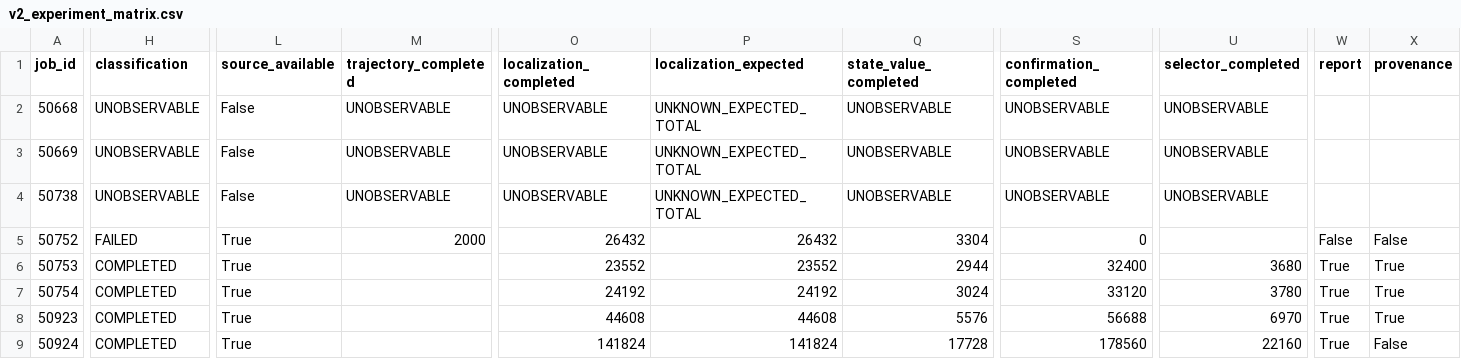
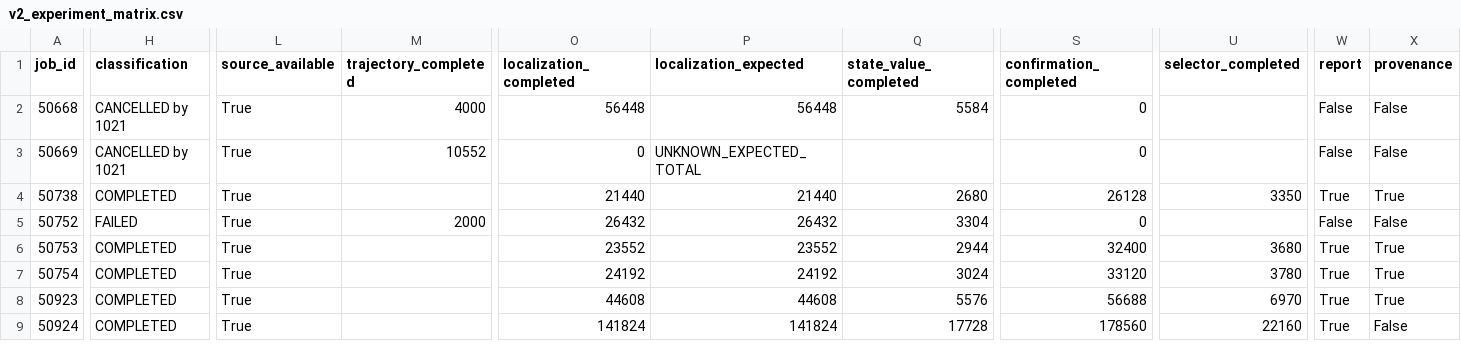
Before and after one commit to imaimonkey/repairable-state-discovery, a CSV file: status/live/v2_experiment_matrix.csv, drawn as a sheet; only a part is shown, gaps mark what is left out; the diff covers the shown part only; the diff names each change by its address in the sheet, - before the commit and + after, or states it on an @@ line.

Commit message:
monitor: SERVER_ARTIFACT_ACCESS_RESTORED

```diff
--- a/status/live/v2_experiment_matrix.csv
+++ b/status/live/v2_experiment_matrix.csv
-H2:H3 (classification): UNOBSERVABLE
+H2:H3 (classification): CANCELLED by 1021
-L2:L4 (source_available): False
+L2:L4 (source_available): True
-M2 (trajectory_completed): UNOBSERVABLE
+M2 (trajectory_completed): 4000
-O2 (localization_completed): UNOBSERVABLE
+O2 (localization_completed): 56448
-P2 (localization_expected): UNKNOWN_EXPECTED_TOTAL
+P2 (localization_expected): 56448
-Q2 (state_value_completed): UNOBSERVABLE
+Q2 (state_value_completed): 5584
-S2:S3 (confirmation_completed): UNOBSERVABLE
+S2:S3 (confirmation_completed): 0
-U2:U3 (selector_completed): UNOBSERVABLE
+U2:U3 (selector_completed): (empty)
-W2:W3 (report): (empty)
+W2:W3 (report): False
-X2:X3 (provenance): (empty)
+X2:X3 (provenance): False
-M3 (trajectory_completed): UNOBSERVABLE
+M3 (trajectory_completed): 10552
-O3 (localization_completed): UNOBSERVABLE
+O3 (localization_completed): 0
-Q3 (state_value_completed): UNOBSERVABLE
+Q3 (state_value_completed): (empty)
-H4 (classification): UNOBSERVABLE
+H4 (classification): COMPLETED
-M4 (trajectory_completed): UNOBSERVABLE
+M4 (trajectory_completed): (empty)
-O4 (localization_completed): UNOBSERVABLE
+O4 (localization_completed): 21440
-P4 (localization_expected): UNKNOWN_EXPECTED_TOTAL
+P4 (localization_expected): 21440
-Q4 (state_value_completed): UNOBSERVABLE
+Q4 (state_value_completed): 2680
-S4 (confirmation_completed): UNOBSERVABLE
+S4 (confirmation_completed): 26128
-U4 (selector_completed): UNOBSERVABLE
+U4 (selector_completed): 3350
-W4 (report): (empty)
+W4 (report): True
-X4 (provenance): (empty)
+X4 (provenance): True
```
Also changed, not shown: 8 edited cells elsewhere in this file, 28 other files.
